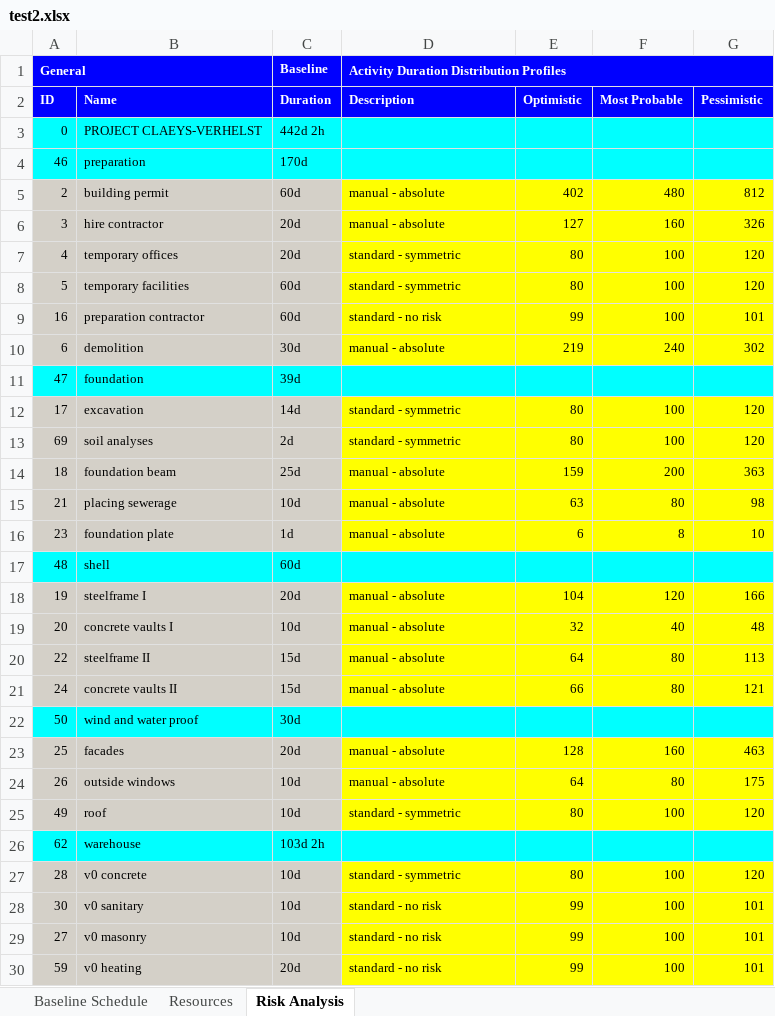
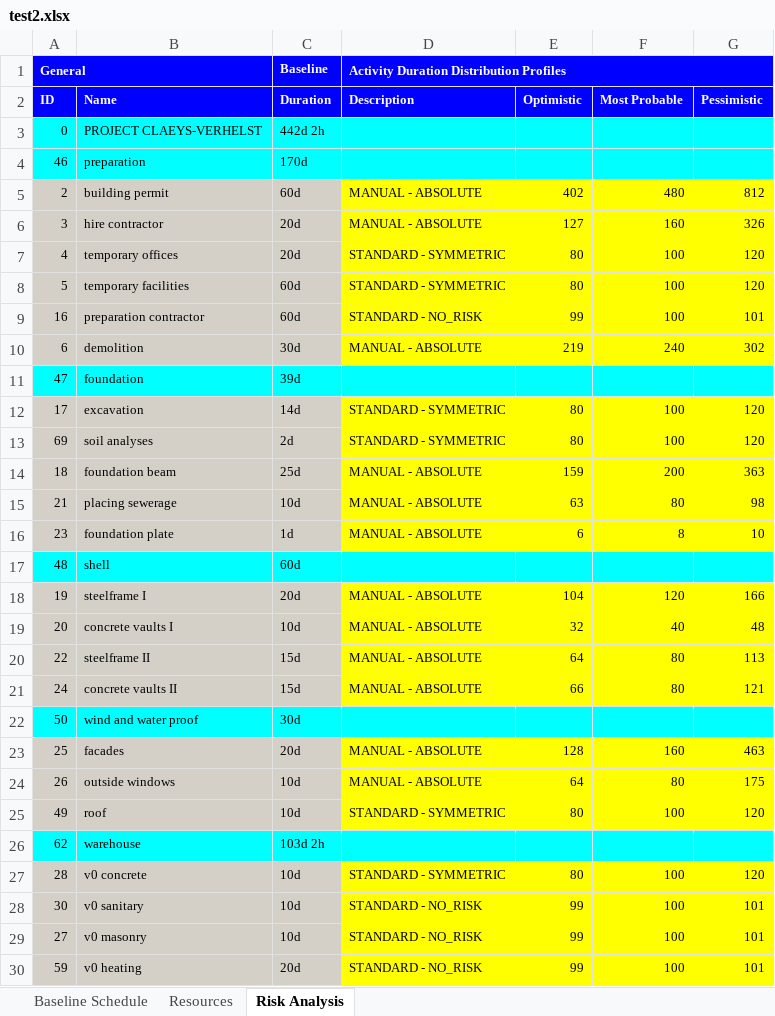
Before and after one commit to ghbonne/PMConverter, an Excel workbook: PMConverter/src/test2.xlsx, sheet Risk Analysis, drawn as a sheet; only a part is shown; values as stored, in another font and other column widths than the file's, no borders; the diff covers the shown part only; the diff names each change by its address in the sheet, - before the commit and + after, or states it on an @@ line.

```diff
--- a/PMConverter/src/test2.xlsx (sheet Risk Analysis)
+++ b/PMConverter/src/test2.xlsx (sheet Risk Analysis)
-D5:D6 (Description): manual - absolute
+D5:D6 (Description): MANUAL - ABSOLUTE
-D7:D8 (Description): standard - symmetric
+D7:D8 (Description): STANDARD - SYMMETRIC
-D9 (Description): standard - no risk
+D9 (Description): STANDARD - NO_RISK
-D10 (Description): manual - absolute
+D10 (Description): MANUAL - ABSOLUTE
-D12:D13 (Description): standard - symmetric
+D12:D13 (Description): STANDARD - SYMMETRIC
-D14:D16 (Description): manual - absolute
+D14:D16 (Description): MANUAL - ABSOLUTE
-D18:D21 (Description): manual - absolute
+D18:D21 (Description): MANUAL - ABSOLUTE
-D23:D24 (Description): manual - absolute
+D23:D24 (Description): MANUAL - ABSOLUTE
-D25 (Description): standard - symmetric
+D25 (Description): STANDARD - SYMMETRIC
-D27 (Description): standard - symmetric
+D27 (Description): STANDARD - SYMMETRIC
-D28:D30 (Description): standard - no risk
+D28:D30 (Description): STANDARD - NO_RISK
```
Also changed, not shown: 27 edited cells elsewhere in this sheet, sheet Resources, 13 other files.
